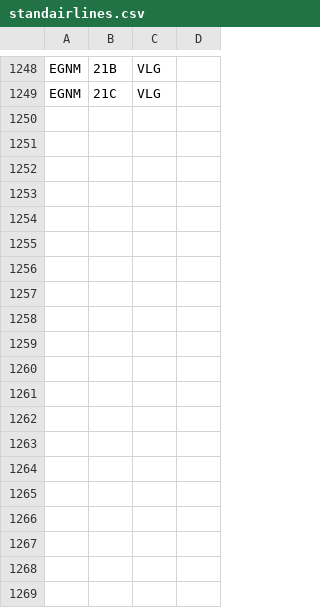
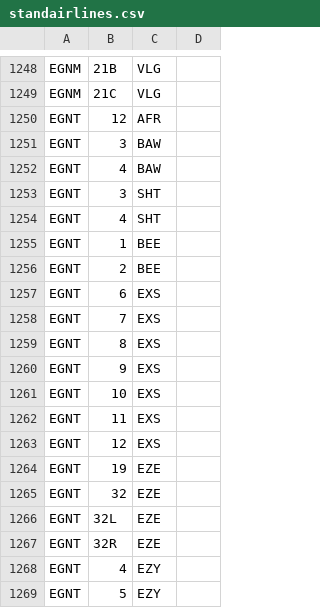
Before and after one commit to VATSIM-UK/uk-controller-api, a CSV file: database/data/stands/2020/standairlines.csv, drawn as a sheet; only a part is shown, gaps mark what is left out; the diff covers the shown part only; the diff names each change by its address in the sheet, - before the commit and + after, or states it on an @@ line.

```diff
--- a/database/data/stands/2020/standairlines.csv
+++ b/database/data/stands/2020/standairlines.csv
+row 1250: EGNT | 12 | AFR
+row 1251: EGNT | 3 | BAW
+row 1252: EGNT | 4 | BAW
+row 1253: EGNT | 3 | SHT
+row 1254: EGNT | 4 | SHT
+row 1255: EGNT | 1 | BEE
+row 1256: EGNT | 2 | BEE
+row 1257: EGNT | 6 | EXS
+row 1258: EGNT | 7 | EXS
+row 1259: EGNT | 8 | EXS
+row 1260: EGNT | 9 | EXS
+row 1261: EGNT | 10 | EXS
+row 1262: EGNT | 11 | EXS
+row 1263: EGNT | 12 | EXS
+row 1264: EGNT | 19 | EZE
+row 1265: EGNT | 32 | EZE
+row 1266: EGNT | 32L | EZE
+row 1267: EGNT | 32R | EZE
+row 1268: EGNT | 4 | EZY
+row 1269: EGNT | 5 | EZY
```
Also changed, not shown: 25 added rows elsewhere in this file, database/data/stands/2020/standcats.csv, database/data/stands/2020/standpairs.csv.
